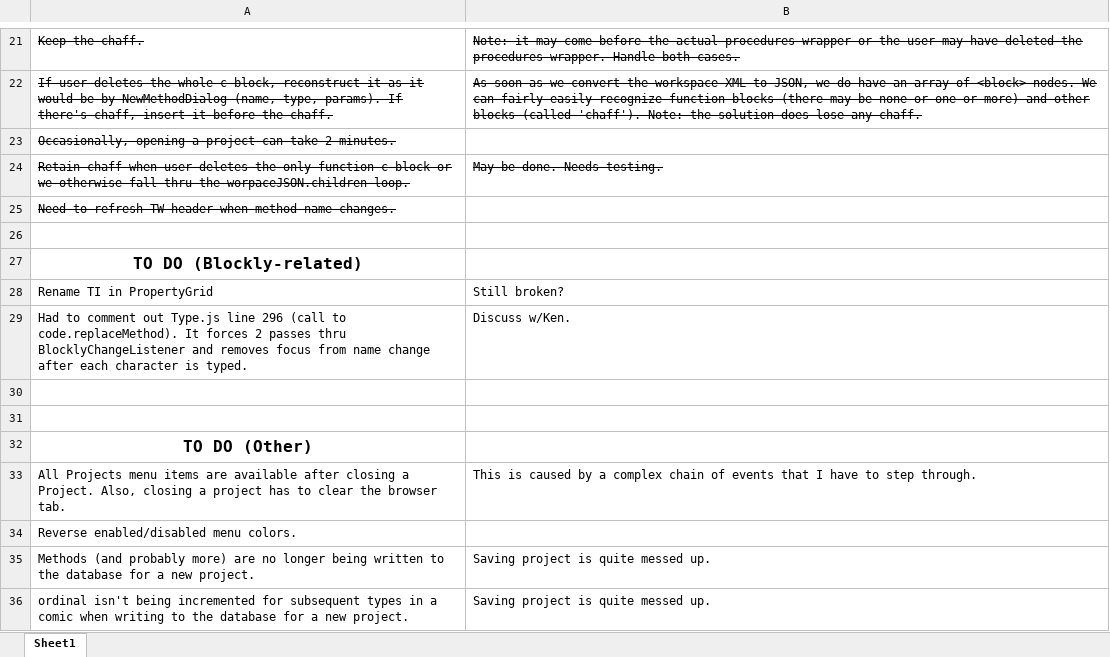
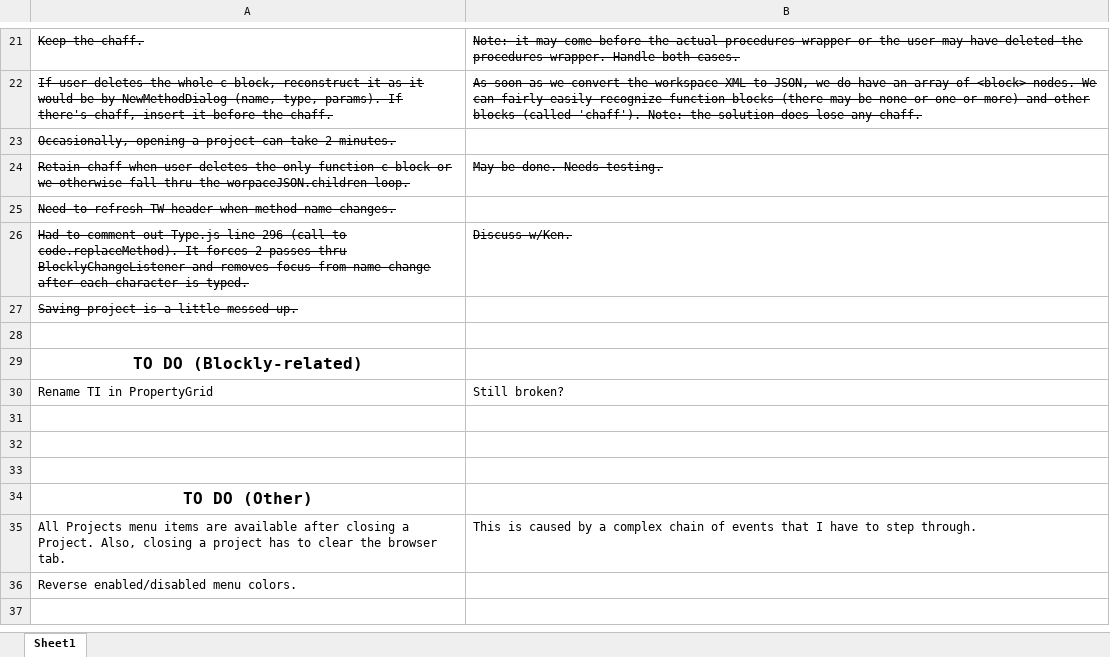
Before and after one commit to ken-rubin/TGv1000, an Excel workbook: current work.xlsx, sheet Sheet1, drawn as a sheet; only a part is shown, gaps mark what is left out; values as stored, in another font and other column widths than the file's, no borders; removed rows and columns are numbered as before the commit, all else as after; the diff names each change by its address in the sheet, - before the commit and + after, or states it on an @@ line.

Commit message:
I do believe Saving Project works.

```diff
--- a/current work.xlsx (sheet Sheet1)
+++ b/current work.xlsx (sheet Sheet1)
+row 26: Had to comment out Type.js line 296 (call to code.replaceMethod). It forces 2 passes thru BlocklyChangeListener and removes focus from name change after each character is typed. | Discuss w/Ken.
+row 27: Saving project is a little messed up.
-row 31: Had to comment out Type.js line 296 (call to code.replaceMethod). It forces 2 passes thru BlocklyChangeListener and removes focus from name change after each character is typed. | Discuss w/Ken.
+row 31: (empty)
-row 35: Methods (and probably more) are no longer being written to the database for a new project. | Saving project is quite messed up.
-row 36: ordinal isn't being incremented for subsequent types in a comic when writing to the database for a new project. | Saving project is quite messed up.
```
Also changed, not shown: 1 other file.
